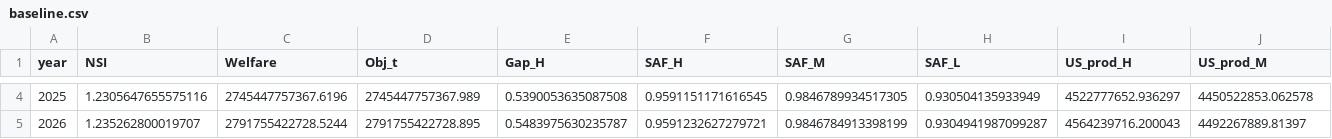
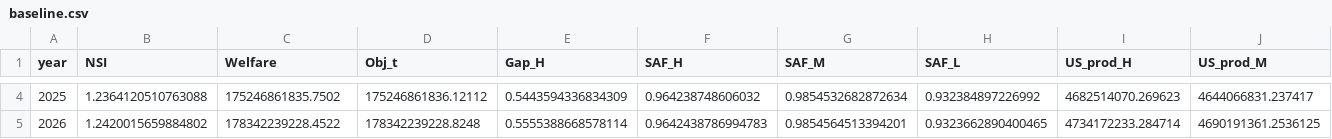
Before and after one commit to star1sakura/apmcm_q3, a CSV file: results/baseline.csv, drawn as a sheet; only a part is shown, gaps mark what is left out; the diff covers the shown part only; the diff names each change by its address in the sheet, - before the commit and + after, or states it on an @@ line.

```diff
--- a/results/baseline.csv
+++ b/results/baseline.csv
-B4 (NSI): 1.2305647655575116
+B4 (NSI): 1.2364120510763088
-C4 (Welfare): 2745447757367.6196
+C4 (Welfare): 175246861835.7502
-D4 (Obj_t): 2745447757367.989
+D4 (Obj_t): 175246861836.12112
-E4 (Gap_H): 0.5390053635087508
+E4 (Gap_H): 0.5443594336834309
-F4 (SAF_H): 0.9591151171616545
+F4 (SAF_H): 0.964238748606032
-G4 (SAF_M): 0.9846789934517305
+G4 (SAF_M): 0.9854532682872634
-H4 (SAF_L): 0.930504135933949
+H4 (SAF_L): 0.932384897226992
-I4 (US_prod_H): 4522777652.936297
+I4 (US_prod_H): 4682514070.269623
-J4 (US_prod_M): 4450522853.062578
+J4 (US_prod_M): 4644066831.237417
-B5 (NSI): 1.235262800019707
+B5 (NSI): 1.2420015659884802
-C5 (Welfare): 2791755422728.5244
+C5 (Welfare): 178342239228.4522
-D5 (Obj_t): 2791755422728.895
+D5 (Obj_t): 178342239228.8248
-E5 (Gap_H): 0.5483975630235787
+E5 (Gap_H): 0.5555388668578114
-F5 (SAF_H): 0.9591232627279721
+F5 (SAF_H): 0.9642438786994783
-G5 (SAF_M): 0.9846784913398199
+G5 (SAF_M): 0.9854564513394201
-H5 (SAF_L): 0.9304941987099287
+H5 (SAF_L): 0.9323662890400465
-I5 (US_prod_H): 4564239716.200043
+I5 (US_prod_H): 4734172233.284714
-J5 (US_prod_M): 4492267889.81397
+J5 (US_prod_M): 4690191361.2536125
```
Also changed, not shown: 94 edited cells elsewhere in this file, results/diff_by_chip.csv, results/tariff_only.csv, 14 other files.
